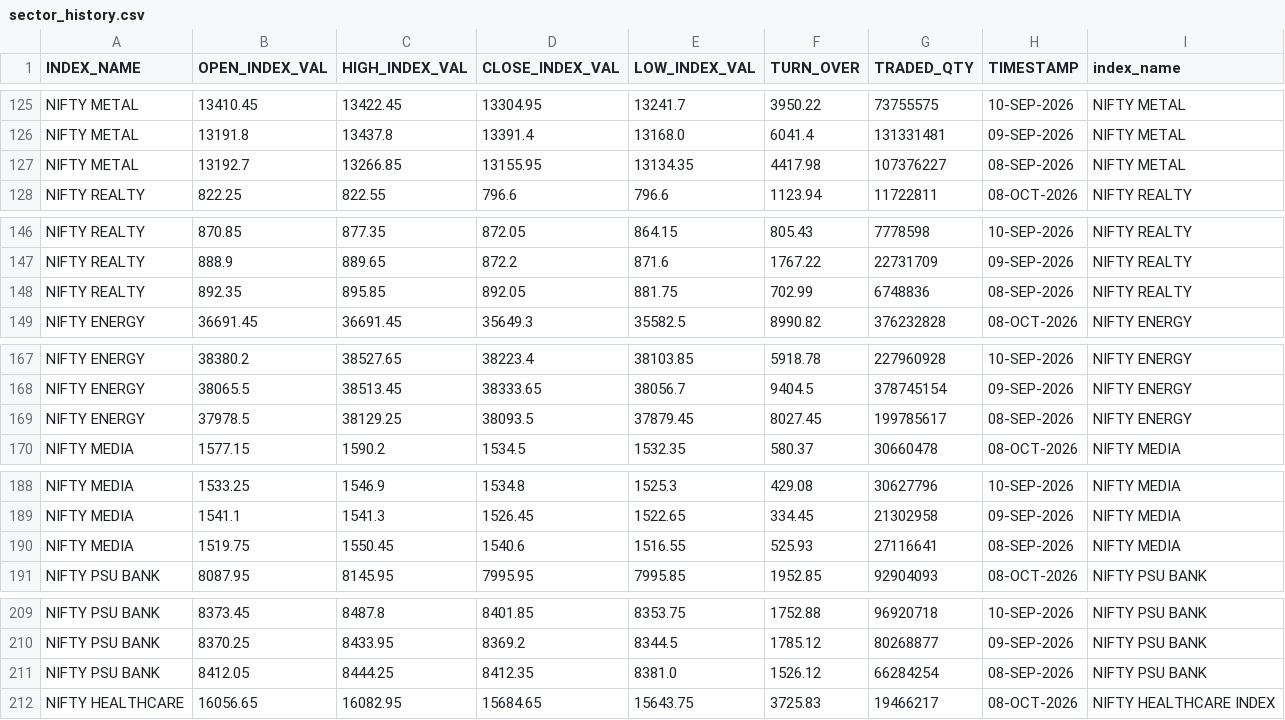
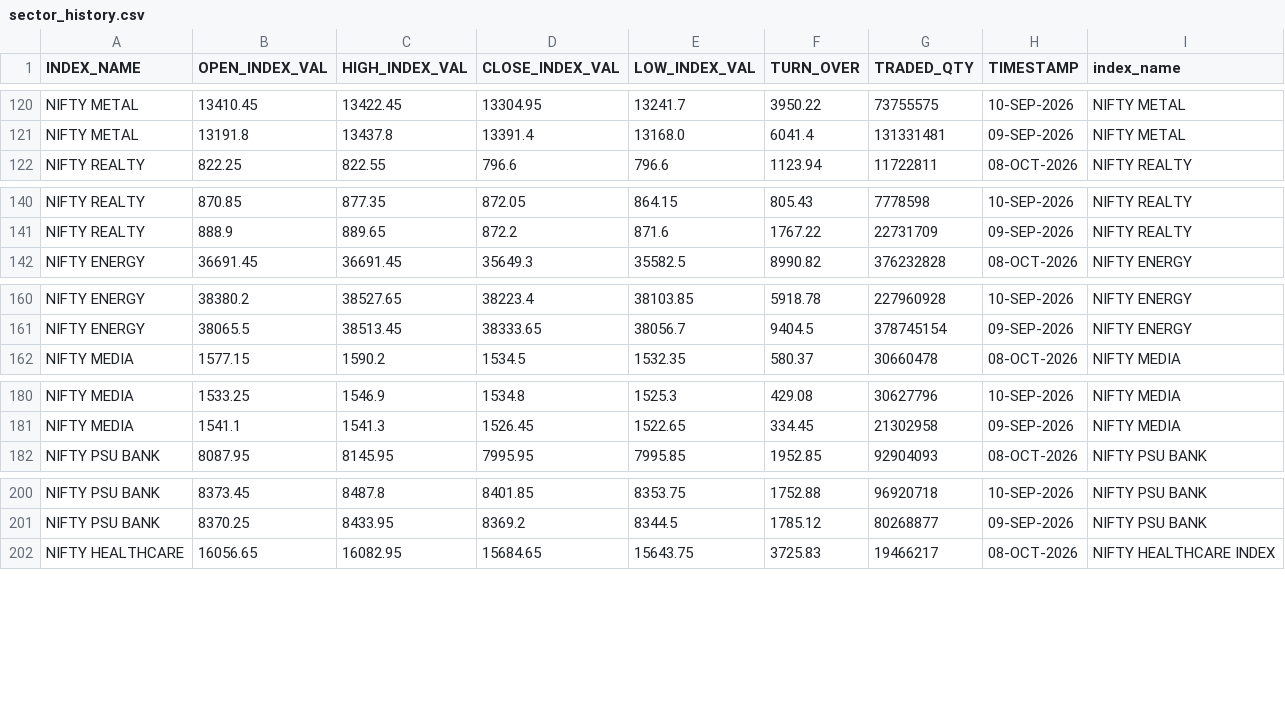
Before and after one commit to Aruj-Singh/nse-dashboard, a CSV file: data/sector_history.csv, drawn as a sheet; only a part is shown, gaps mark what is left out; the diff covers the shown part only.

```diff
--- a/data/sector_history.csv
+++ b/data/sector_history.csv
@@ -126,3 +121,2 @@ NIFTY METAL,13410.45,13422.45,13304.95,13241.7,3950.22,73755575,10-SEP-2026,NIFT
 NIFTY METAL,13191.8,13437.8,13391.4,13168.0,6041.4,131331481,09-SEP-2026,NIFTY METAL
-NIFTY METAL,13192.7,13266.85,13155.95,13134.35,4417.98,107376227,08-SEP-2026,NIFTY METAL
 NIFTY REALTY,822.25,822.55,796.6,796.6,1123.94,11722811,08-OCT-2026,NIFTY REALTY
@@ -147,3 +141,2 @@ NIFTY REALTY,870.85,877.35,872.05,864.15,805.43,7778598,10-SEP-2026,NIFTY REALTY
 NIFTY REALTY,888.9,889.65,872.2,871.6,1767.22,22731709,09-SEP-2026,NIFTY REALTY
-NIFTY REALTY,892.35,895.85,892.05,881.75,702.99,6748836,08-SEP-2026,NIFTY REALTY
 NIFTY ENERGY,36691.45,36691.45,35649.3,35582.5,8990.82,376232828,08-OCT-2026,NIFTY ENERGY
@@ -168,3 +161,2 @@ NIFTY ENERGY,38380.2,38527.65,38223.4,38103.85,5918.78,227960928,10-SEP-2026,NIF
 NIFTY ENERGY,38065.5,38513.45,38333.65,38056.7,9404.5,378745154,09-SEP-2026,NIFTY ENERGY
-NIFTY ENERGY,37978.5,38129.25,38093.5,37879.45,8027.45,199785617,08-SEP-2026,NIFTY ENERGY
 NIFTY MEDIA,1577.15,1590.2,1534.5,1532.35,580.37,30660478,08-OCT-2026,NIFTY MEDIA
@@ -189,3 +181,2 @@ NIFTY MEDIA,1533.25,1546.9,1534.8,1525.3,429.08,30627796,10-SEP-2026,NIFTY MEDIA
 NIFTY MEDIA,1541.1,1541.3,1526.45,1522.65,334.45,21302958,09-SEP-2026,NIFTY MEDIA
-NIFTY MEDIA,1519.75,1550.45,1540.6,1516.55,525.93,27116641,08-SEP-2026,NIFTY MEDIA
 NIFTY PSU BANK,8087.95,8145.95,7995.95,7995.85,1952.85,92904093,08-OCT-2026,NIFTY PSU BANK
@@ -210,3 +201,2 @@ NIFTY PSU BANK,8373.45,8487.8,8401.85,8353.75,1752.88,96920718,10-SEP-2026,NIFTY
 NIFTY PSU BANK,8370.25,8433.95,8369.2,8344.5,1785.12,80268877,09-SEP-2026,NIFTY PSU BANK
-NIFTY PSU BANK,8412.05,8444.25,8412.35,8381.0,1526.12,66284254,08-SEP-2026,NIFTY PSU BANK
 NIFTY HEALTHCARE,16056.65,16082.95,15684.65,15643.75,3725.83,19466217,08-OCT-2026,NIFTY HEALTHCARE INDEX
```
Also changed, not shown: 10 removed rows elsewhere in this file, data/all_indices.csv, data/most_active_value.csv, 5 other files.
